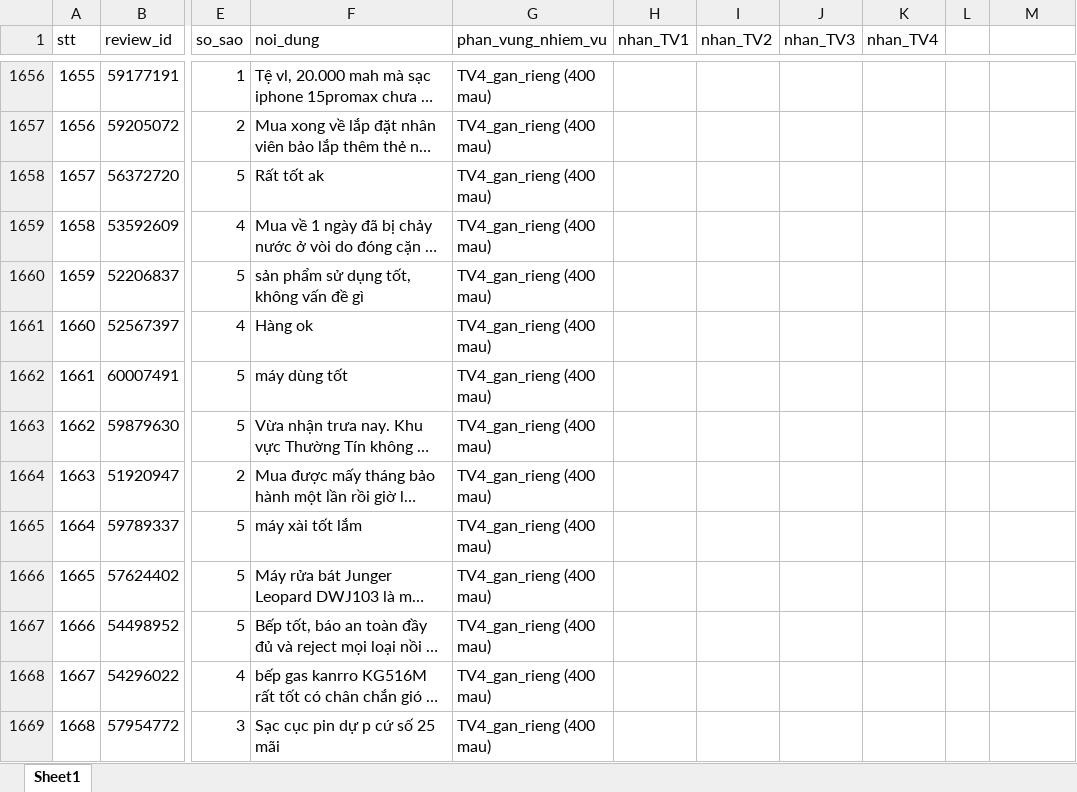
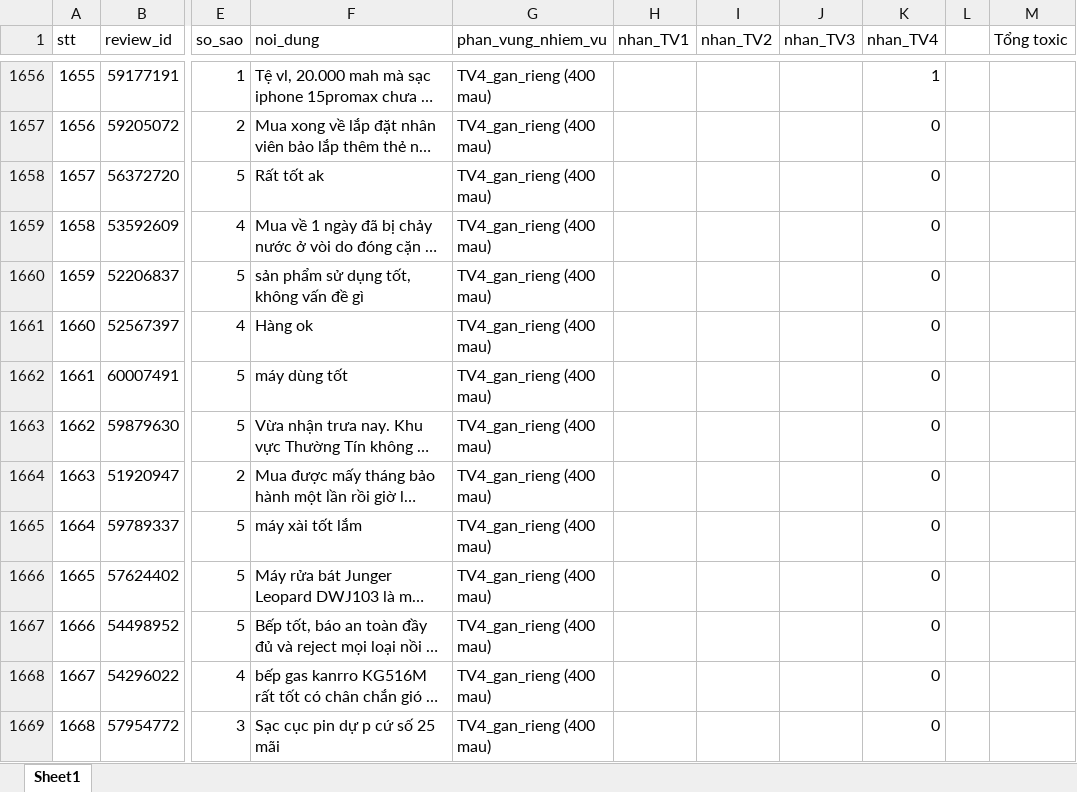
Before and after one commit to KTD1108/BTL_NLP_DMX_ToxicClassification, an Excel workbook: data/tap_test_2000_can_gan_tay.xlsx, sheet Sheet1, drawn as a sheet; only a part is shown, gaps mark what is left out; long unchanged cells end in …; values as stored, in another font and other column widths than the file's, no borders; the diff covers the shown part only; the diff names each change by its address in the sheet, - before the commit and + after, or states it on an @@ line.

```diff
--- a/data/tap_test_2000_can_gan_tay.xlsx (sheet Sheet1)
+++ b/data/tap_test_2000_can_gan_tay.xlsx (sheet Sheet1)
-M1: (empty)
+M1: Tổng toxic
-K1656 (nhan_TV4): (empty)
+K1656 (nhan_TV4): 1
-K1657:K1669 (nhan_TV4): (empty)
+K1657:K1669 (nhan_TV4): 0
```
Also changed, not shown: 387 edited cells elsewhere in this sheet.
